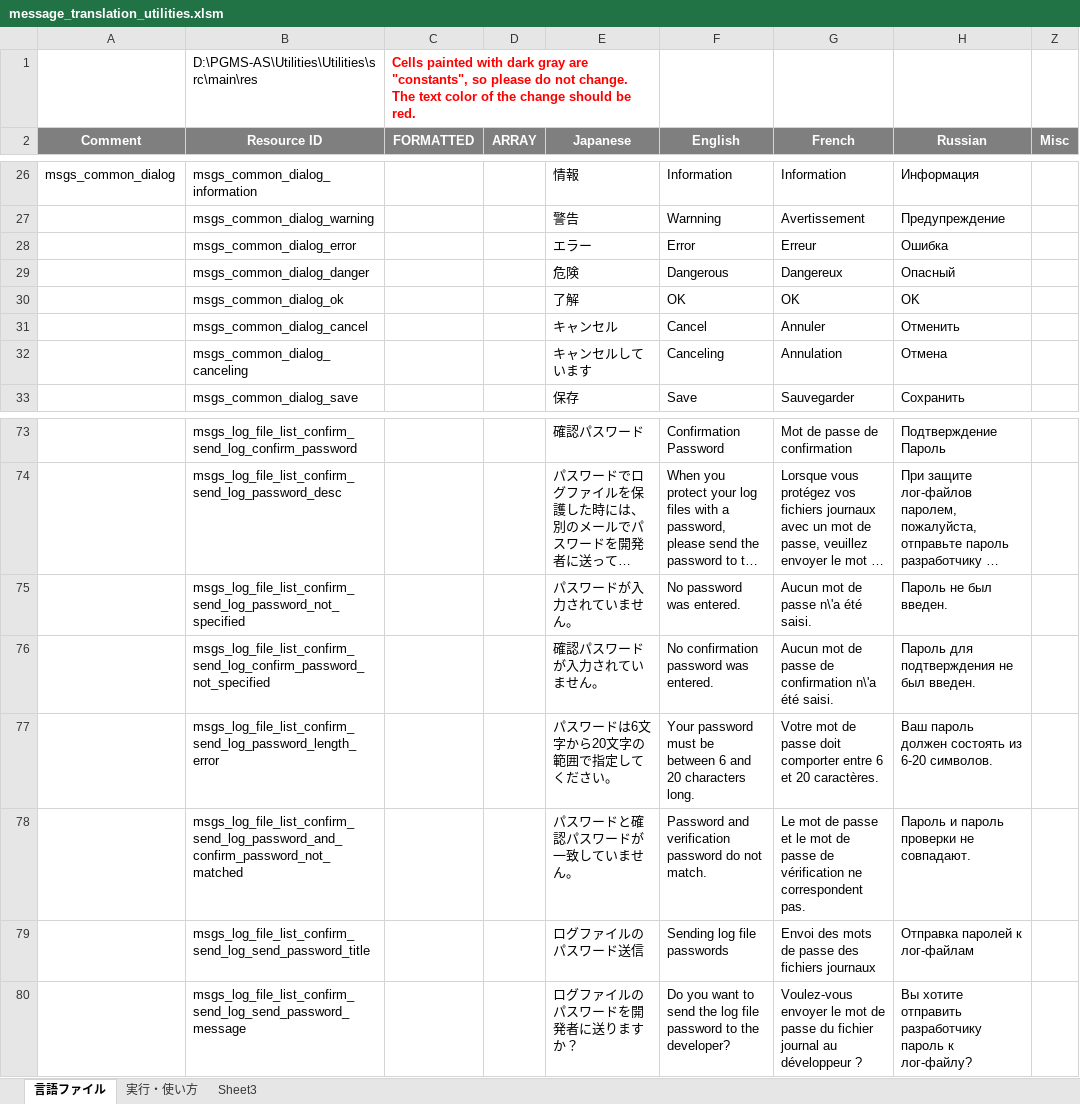
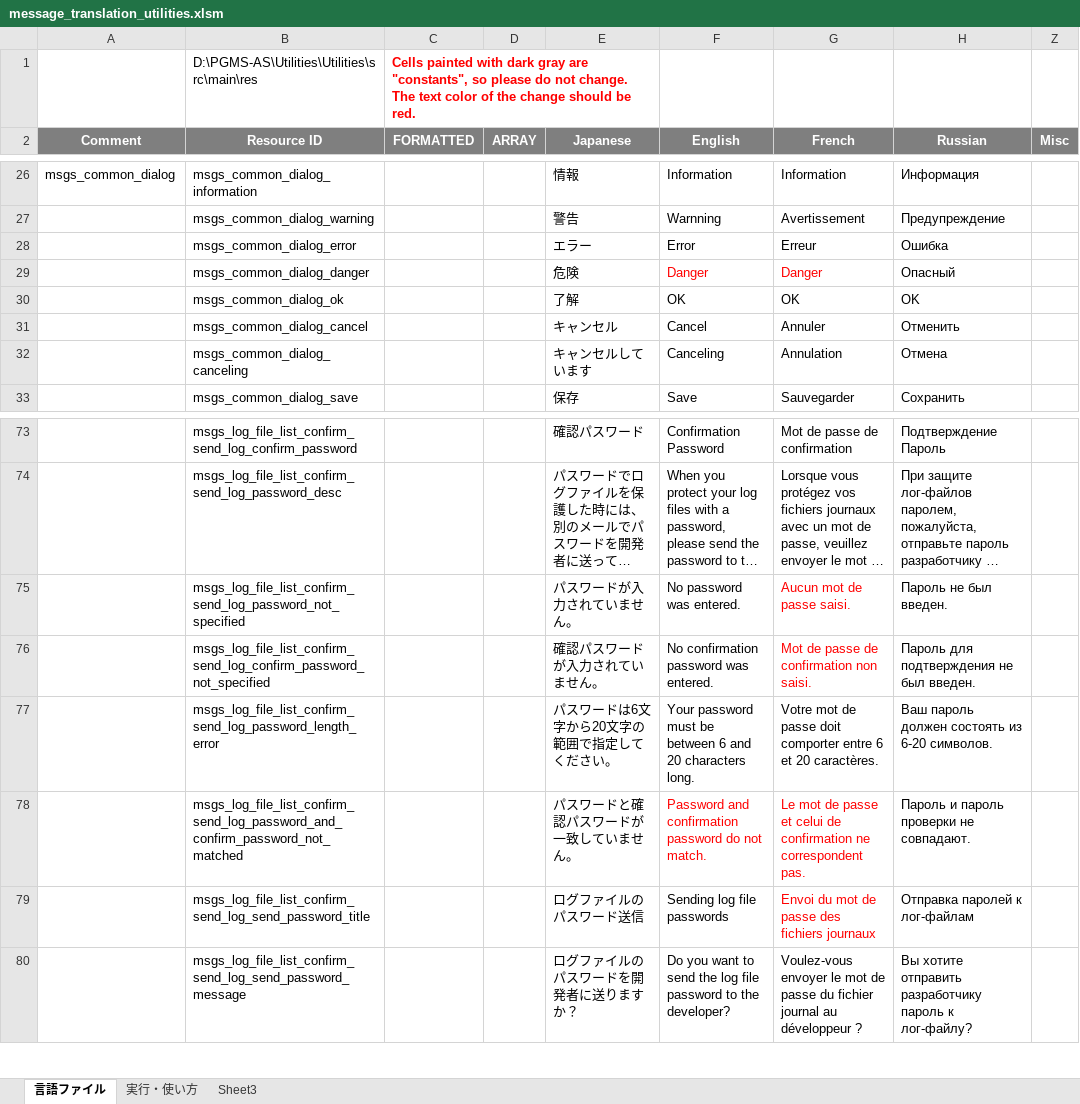
Before and after one commit to Sentaroh/Utilities, an Excel workbook: message_translation_utilities.xlsm, sheet 言語ファイル, drawn as a sheet; only a part is shown, gaps mark what is left out; long unchanged cells end in …; values as stored, in another font and other column widths than the file's, no borders; charts and pictures not drawn; the diff names each change by its address in the sheet, - before the commit and + after, or states it on an @@ line.

Commit message:
Apply "French translations #11"

```diff
--- a/message_translation_utilities.xlsm (sheet 言語ファイル)
+++ b/message_translation_utilities.xlsm (sheet 言語ファイル)
-F29 (English): Dangerous
+F29 (English): Danger
-F29:G29 text colour: black
+F29:G29 text colour: #FF0000
-G29 (French): Dangereux
+G29 (French): Danger
-G75 (French): Aucun mot de passe n\'a été saisi.
+G75 (French): Aucun mot de passe saisi.
-G75:G76 text colour: black
+G75:G76 text colour: #FF0000
-G76 (French): Aucun mot de passe de confirmation n\'a été saisi.
+G76 (French): Mot de passe de confirmation non saisi.
-F78 (English): Password and verification password do…
+F78 (English): Password and confirmation password do…
-F78:G78 text colour: black
+F78:G78 text colour: #FF0000
-G78 (French): …passe et le mot de passe de vérification ne correspondent…
+G78 (French): …passe et celui de confirmation ne correspondent…
-G79 (French): Envoi des mots de passe des fichiers journaux
+G79 (French): Envoi du mot de passe des fichiers journaux
-G79 text colour: black
+G79 text colour: #FF0000
```
Also changed, not shown: 2 other files.
